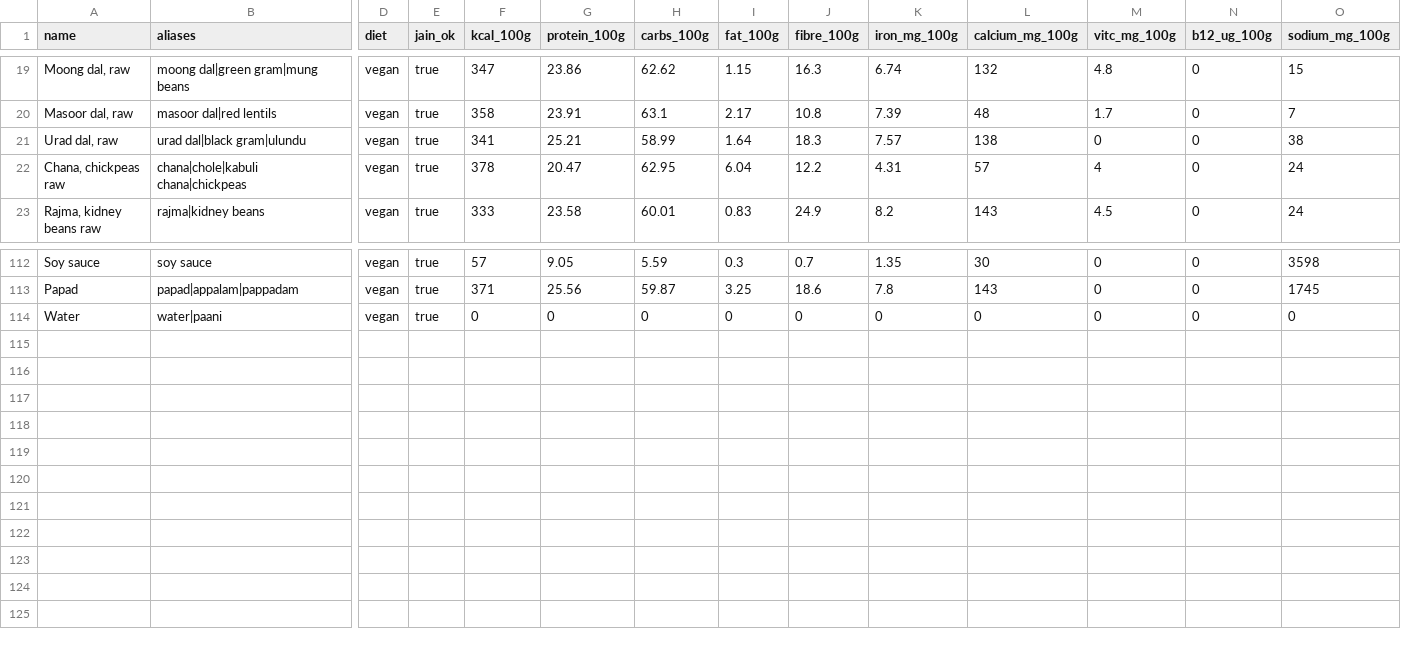
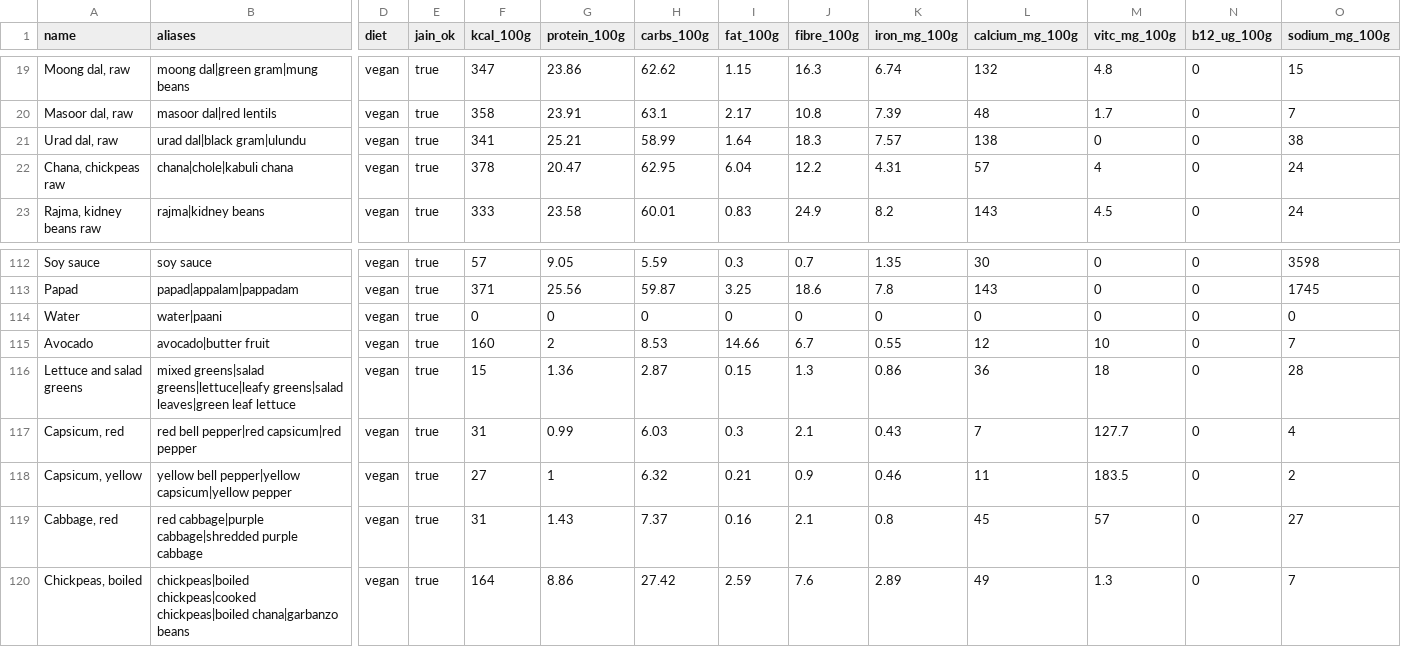
Before and after one commit to KashyapMamidela/claww, a CSV file: claww app/database/foods/ingredients.csv, drawn as a sheet; only a part is shown, gaps mark what is left out; rows hold the shown columns only; the diff names each change by its address in the sheet, - before the commit and + after, or states it on an @@ line.

```diff
--- a/claww app/database/foods/ingredients.csv
+++ b/claww app/database/foods/ingredients.csv
-B22 (aliases): chana|chole|kabuli chana|chickpeas
+B22 (aliases): chana|chole|kabuli chana
+row 115: Avocado | avocado|butter fruit | vegan | true | 160 | 2 | 8.53 | 14.66 | 6.7 | 0.55 | 12 | 10 | 0 | 7
+row 116: Lettuce and salad greens | mixed greens|salad greens|lettuce|leafy greens|salad leaves|green leaf lettuce | vegan | true | 15 | 1.36 | 2.87 | 0.15 | 1.3 | 0.86 | 36 | 18 | 0 | 28
+row 117: Capsicum, red | red bell pepper|red capsicum|red pepper | vegan | true | 31 | 0.99 | 6.03 | 0.3 | 2.1 | 0.43 | 7 | 127.7 | 0 | 4
+row 118: Capsicum, yellow | yellow bell pepper|yellow capsicum|yellow pepper | vegan | true | 27 | 1 | 6.32 | 0.21 | 0.9 | 0.46 | 11 | 183.5 | 0 | 2
+row 119: Cabbage, red | red cabbage|purple cabbage|shredded purple cabbage | vegan | true | 31 | 1.43 | 7.37 | 0.16 | 2.1 | 0.8 | 45 | 57 | 0 | 27
+row 120: Chickpeas, boiled | chickpeas|boiled chickpeas|cooked chickpeas|boiled chana|garbanzo beans | vegan | true | 164 | 8.86 | 27.42 | 2.59 | 7.6 | 2.89 | 49 | 1.3 | 0 | 7
```
Also changed, not shown: claww app/database/foods/units.csv, 6 other files.
